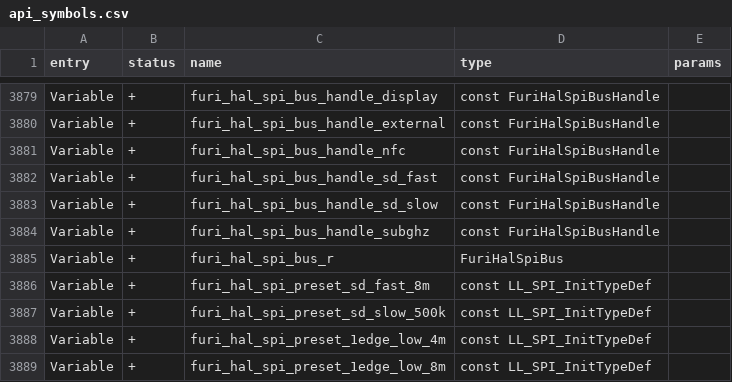
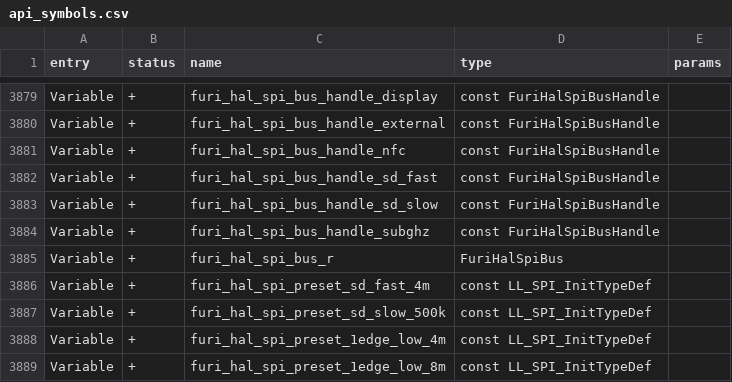
Before and after one commit to LeeXingyu/flipperzero-firmware, a CSV file: targets/f7/api_symbols.csv, drawn as a sheet; only a part is shown, gaps mark what is left out.

```diff
--- a/targets/f7/api_symbols.csv
+++ b/targets/f7/api_symbols.csv
@@ -3885,3 +3885,3 @@ Variable,+,furi_hal_spi_bus_handle_subghz,const FuriHalSpiBusHandle,
 Variable,+,furi_hal_spi_bus_r,FuriHalSpiBus,
-Variable,+,furi_hal_spi_preset_sd_fast_8m,const LL_SPI_InitTypeDef,
+Variable,+,furi_hal_spi_preset_sd_fast_4m,const LL_SPI_InitTypeDef,
 Variable,+,furi_hal_spi_preset_sd_slow_500k,const LL_SPI_InitTypeDef,
```
Also changed, not shown: 13 other files.
